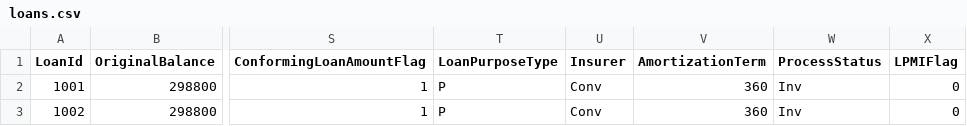
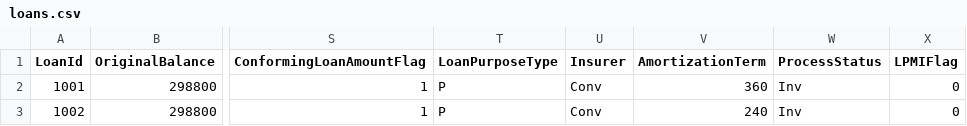
Before and after one commit to JingyuanWu17/MortgageBackedSecurity, a CSV file: src/main/Input/loans.csv, drawn as a sheet; only a part is shown, gaps mark what is left out; the diff names each change by its address in the sheet, - before the commit and + after, or states it on an @@ line.

```diff
--- a/src/main/Input/loans.csv
+++ b/src/main/Input/loans.csv
-V3 (AmortizationTerm): 360
+V3 (AmortizationTerm): 240
```
Also changed, not shown: 8 other files.
